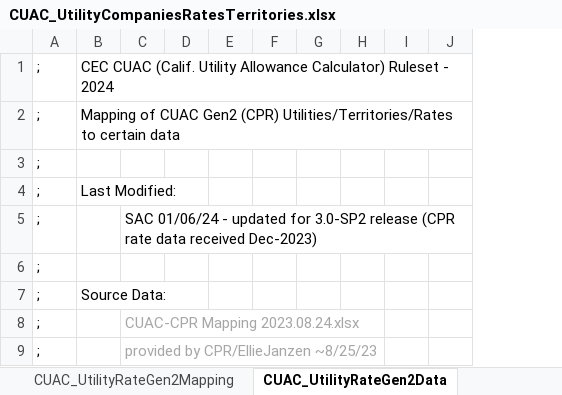
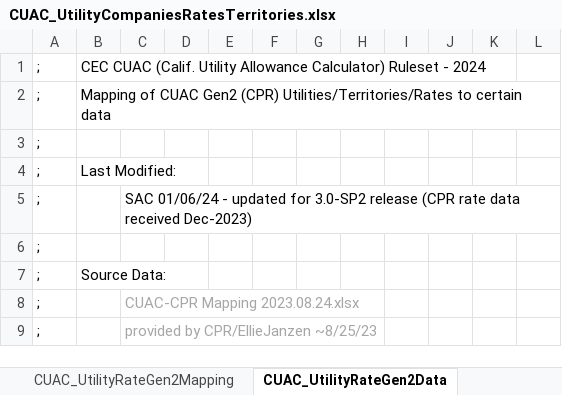
Before and after one commit to joesinger12/Test-Mirror-Workflow, an Excel workbook: Documentation/T24N/CUAC_UtilityCompaniesRatesTerritories.xlsx, sheet CUAC_UtilityRateGen2Data, drawn as a sheet; only a part is shown; values as stored, in another font and other column widths than the file's, no borders; the diff names each change by its address in the sheet, - before the commit and + after, or states it on an @@ line.

Commit message:
SVN (com) commit #8431 by scriswellwsf       CBECC 2022/25 (1332) executable and rule source fixing some CUAC issues

```diff
--- a/Documentation/T24N/CUAC_UtilityCompaniesRatesTerritories.xlsx (sheet CUAC_UtilityRateGen2Data)
+++ b/Documentation/T24N/CUAC_UtilityCompaniesRatesTerritories.xlsx (sheet CUAC_UtilityRateGen2Data)
+column K, empty
+column L, empty
```
Also changed, not shown: sheet CUAC_UtilityRateGen2Mapping, formulas that keep their value, 10 other files.
